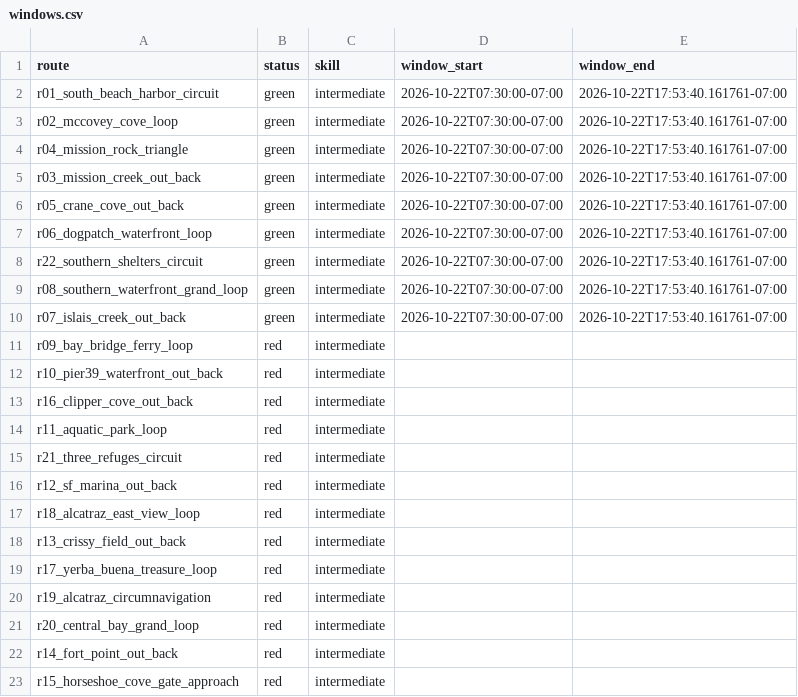
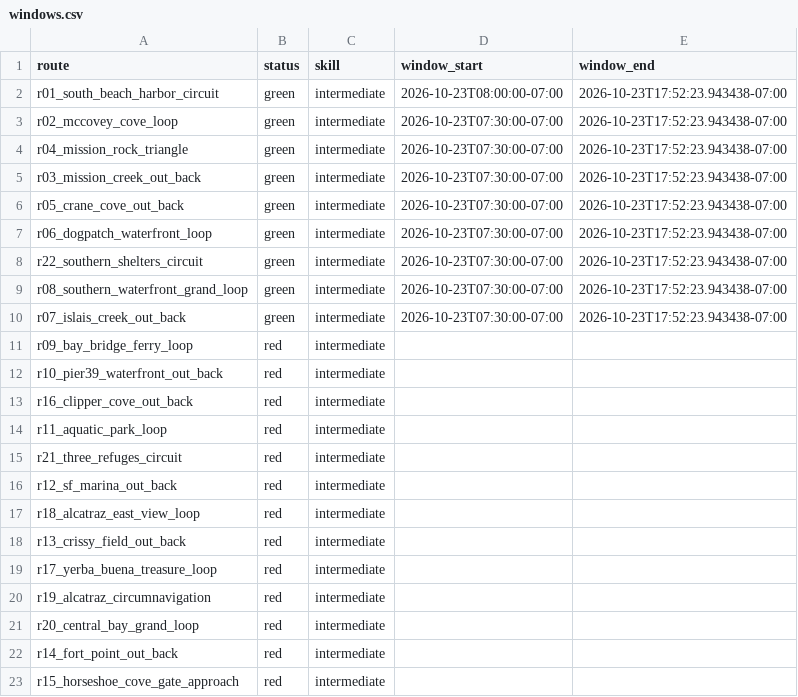
Before and after one commit to SpinOutYachtClub/spinout-fair-ride, a CSV file: docs/windows.csv, drawn as a sheet.

```diff
--- a/docs/windows.csv
+++ b/docs/windows.csv
@@ -1,11 +1,11 @@
 route,status,skill,window_start,window_end
-r01_south_beach_harbor_circuit,green,intermediate,2026-10-22T07:30:00-07:00,2026-10-22T17:53:40.161761-07:00
-r02_mccovey_cove_loop,green,intermediate,2026-10-22T07:30:00-07:00,2026-10-22T17:53:40.161761-07:00
-r04_mission_rock_triangle,green,intermediate,2026-10-22T07:30:00-07:00,2026-10-22T17:53:40.161761-07:00
-r03_mission_creek_out_back,green,intermediate,2026-10-22T07:30:00-07:00,2026-10-22T17:53:40.161761-07:00
-r05_crane_cove_out_back,green,intermediate,2026-10-22T07:30:00-07:00,2026-10-22T17:53:40.161761-07:00
-r06_dogpatch_waterfront_loop,green,intermediate,2026-10-22T07:30:00-07:00,2026-10-22T17:53:40.161761-07:00
-r22_southern_shelters_circuit,green,intermediate,2026-10-22T07:30:00-07:00,2026-10-22T17:53:40.161761-07:00
-r08_southern_waterfront_grand_loop,green,intermediate,2026-10-22T07:30:00-07:00,2026-10-22T17:53:40.161761-07:00
-r07_islais_creek_out_back,green,intermediate,2026-10-22T07:30:00-07:00,2026-10-22T17:53:40.161761-07:00
+r01_south_beach_harbor_circuit,green,intermediate,2026-10-23T08:00:00-07:00,2026-10-23T17:52:23.943438-07:00
+r02_mccovey_cove_loop,green,intermediate,2026-10-23T07:30:00-07:00,2026-10-23T17:52:23.943438-07:00
+r04_mission_rock_triangle,green,intermediate,2026-10-23T07:30:00-07:00,2026-10-23T17:52:23.943438-07:00
+r03_mission_creek_out_back,green,intermediate,2026-10-23T07:30:00-07:00,2026-10-23T17:52:23.943438-07:00
+r05_crane_cove_out_back,green,intermediate,2026-10-23T07:30:00-07:00,2026-10-23T17:52:23.943438-07:00
+r06_dogpatch_waterfront_loop,green,intermediate,2026-10-23T07:30:00-07:00,2026-10-23T17:52:23.943438-07:00
+r22_southern_shelters_circuit,green,intermediate,2026-10-23T07:30:00-07:00,2026-10-23T17:52:23.943438-07:00
+r08_southern_waterfront_grand_loop,green,intermediate,2026-10-23T07:30:00-07:00,2026-10-23T17:52:23.943438-07:00
+r07_islais_creek_out_back,green,intermediate,2026-10-23T07:30:00-07:00,2026-10-23T17:52:23.943438-07:00
 r09_bay_bridge_ferry_loop,red,intermediate,,
```
Also changed, not shown: 1 other file.
